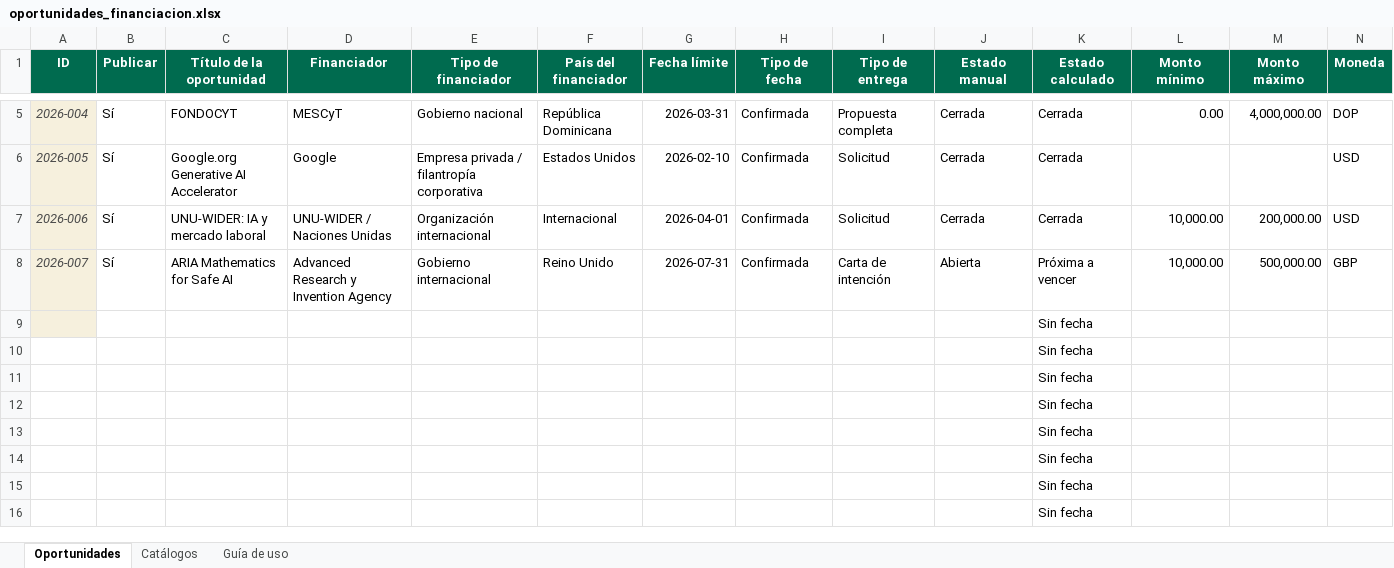
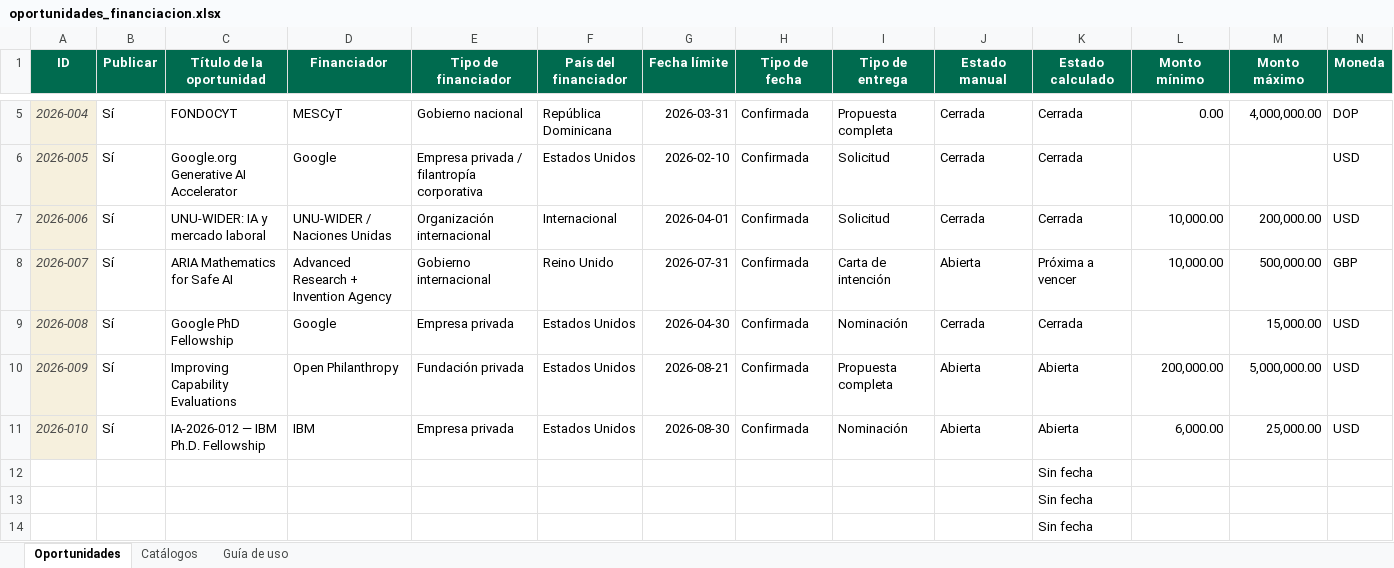
Before and after one commit to wilintec/oportunidades-financiacion-unphu, an Excel workbook: datos/oportunidades_financiacion.xlsx, sheet Oportunidades, drawn as a sheet; only a part is shown, gaps mark what is left out; the shorter side is filled out with more unchanged rows; values as stored, in another font and other column widths than the file's, no borders; conditional formats and table styles not drawn; removed rows and columns are numbered as before the commit, all else as after; rows hold the shown columns only; the diff names each change by its address in the sheet, - before the commit and + after, or states it on an @@ line.

Commit message:
Add files via upload

```diff
--- a/datos/oportunidades_financiacion.xlsx (sheet Oportunidades)
+++ b/datos/oportunidades_financiacion.xlsx (sheet Oportunidades)
-D8 (Financiador): Advanced Research y Invention Agency
+D8 (Financiador): Advanced Research + Invention Agency
-row 9:  |  |  |  |  |  |  |  |  |  | Sin fecha
-row 10:  |  |  |  |  |  |  |  |  |  | Sin fecha
-row 11:  |  |  |  |  |  |  |  |  |  | Sin fecha
+row 9: 2026-008 | Sí | Google PhD Fellowship | Google | Empresa privada | Estados Unidos | 2026-04-30 | Confirmada | Nominación | Cerrada | Cerrada |  | 15,000.00 | USD
+row 10: 2026-009 | Sí | Improving Capability Evaluations | Open Philanthropy | Fundación privada | Estados Unidos | 2026-08-21 | Confirmada | Propuesta completa | Abierta | Abierta | 200,000.00 | 5,000,000.00 | USD
+row 11: 2026-010 | Sí | IA-2026-012 — IBM Ph.D. Fellowship | IBM | Empresa privada | Estados Unidos | 2026-08-30 | Confirmada | Nominación | Abierta | Abierta | 6,000.00 | 25,000.00 | USD
```
